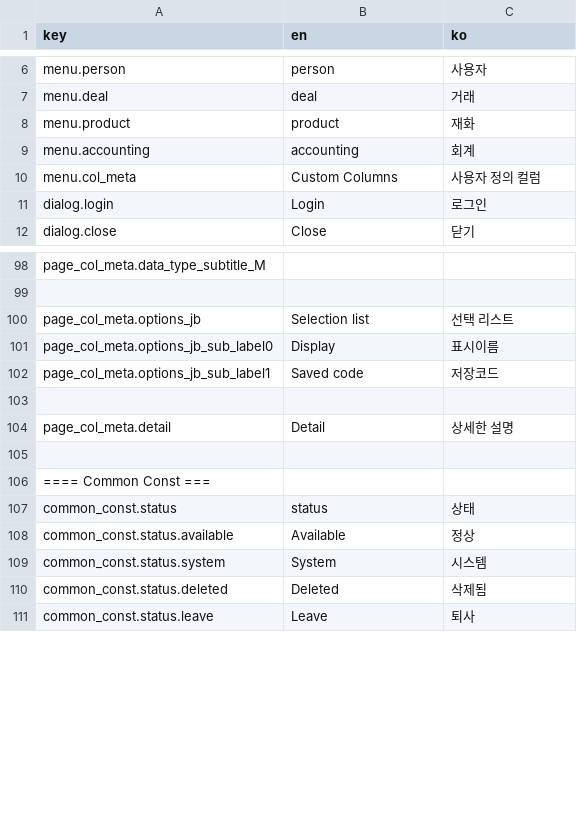
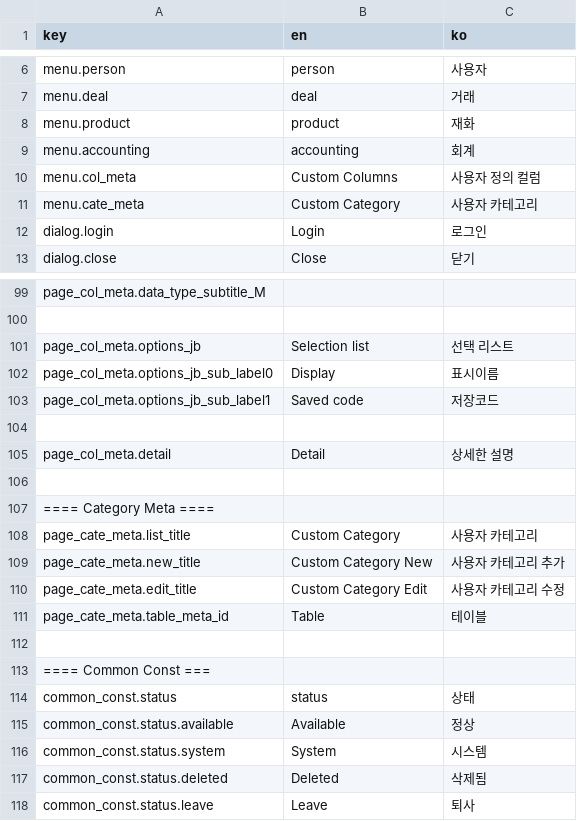
Before and after one commit to yiunsr/suerp, a CSV file: front/src/assets/csv/i18n.csv, drawn as a sheet; only a part is shown, gaps mark what is left out.

Commit message:
category 기능 추가

```diff
--- a/front/src/assets/csv/i18n.csv
+++ b/front/src/assets/csv/i18n.csv
@@ -10,2 +10,3 @@ menu.accounting,accounting,회계
 menu.col_meta,Custom Columns,사용자 정의 컬럼
+menu.cate_meta,Custom Category,사용자 카테고리
 dialog.login,Login,로그인
@@ -104,2 +105,8 @@ page_col_meta.options_jb_sub_label1,Saved code,저장코드
 page_col_meta.detail,Detail,상세한 설명
+
+==== Category Meta ====
+page_cate_meta.list_title,Custom Category,사용자 카테고리
+page_cate_meta.new_title,Custom Category New,사용자 카테고리 추가
+page_cate_meta.edit_title,Custom Category Edit,사용자 카테고리 수정
+page_cate_meta.table_meta_id,Table,테이블
 
```
Also changed, not shown: 16 other files.
